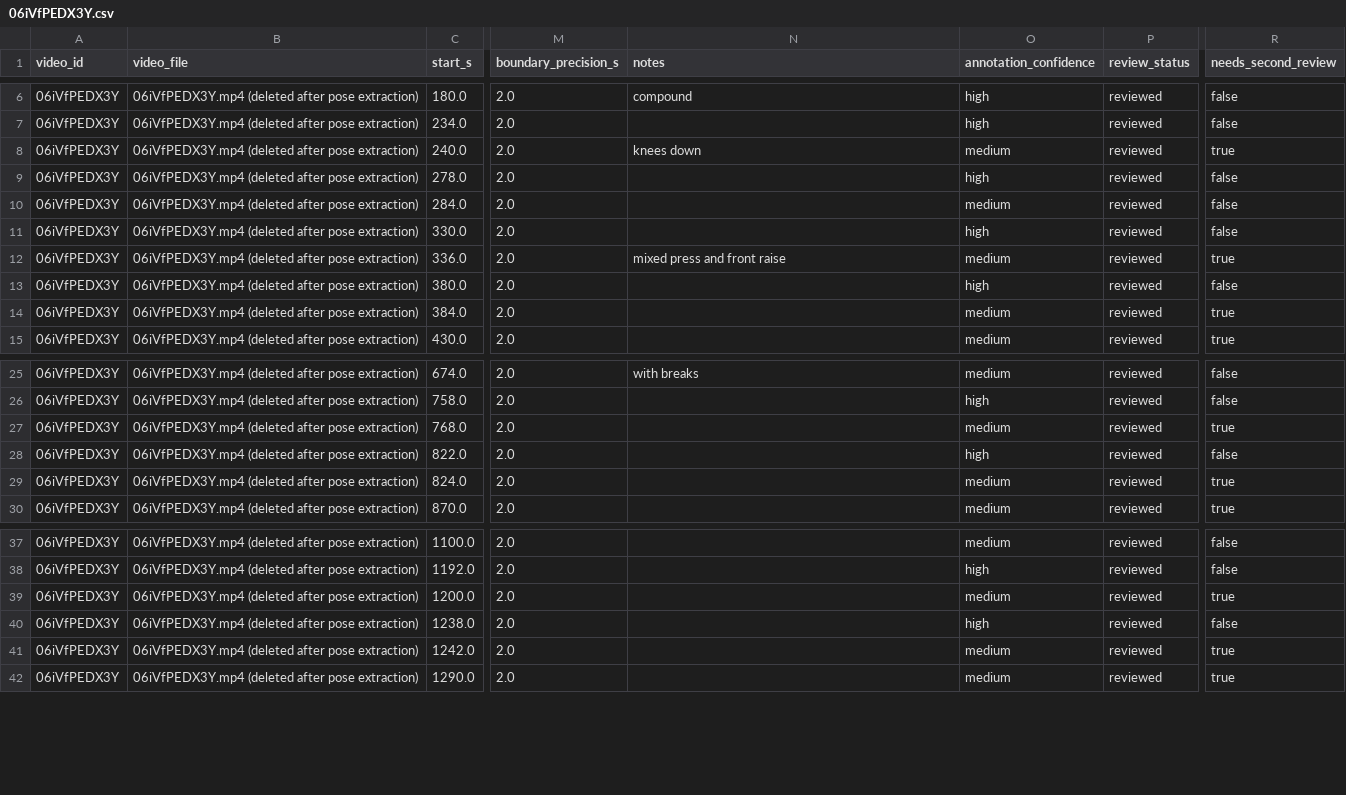
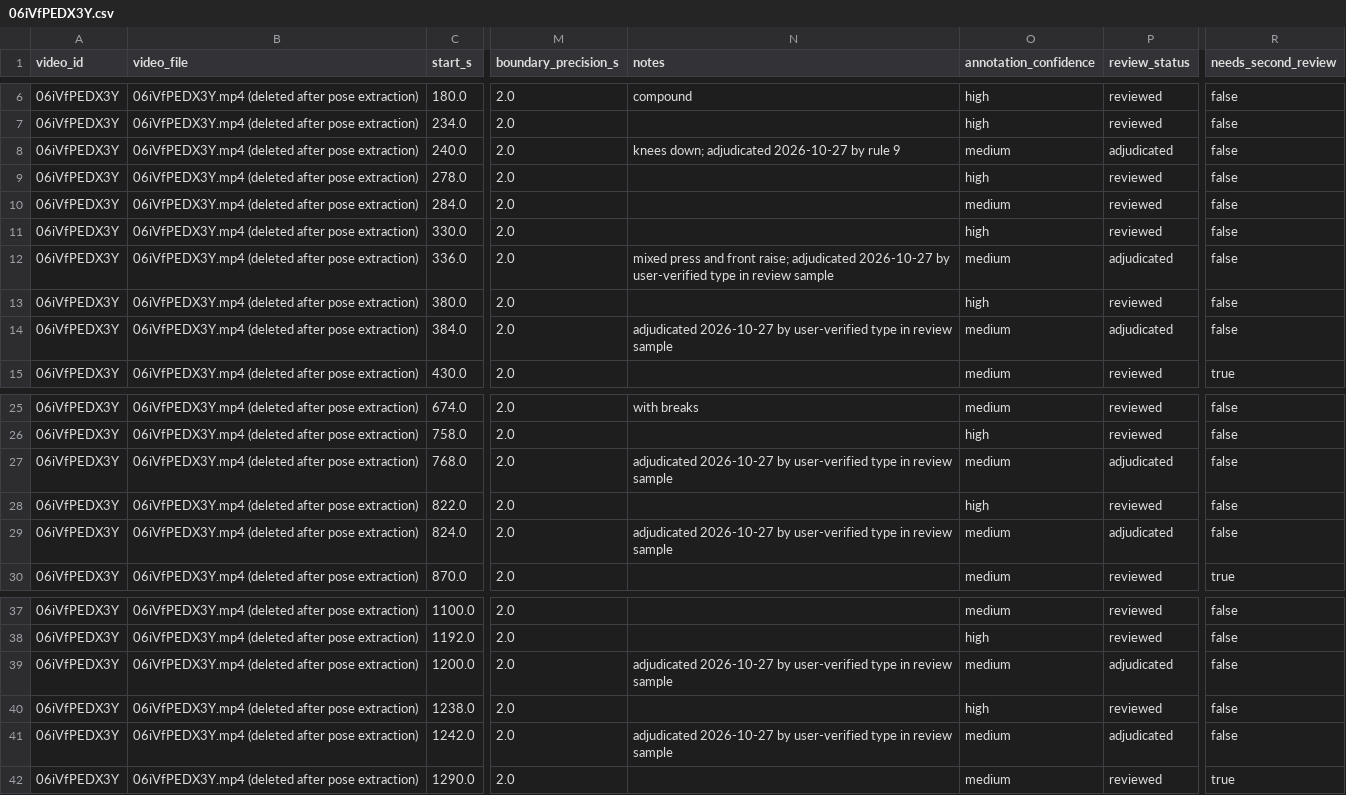
Before and after one commit to bariscelikk1/cALorie, a CSV file: ml/data/long_video_train_v1/annotations/06iVfPEDX3Y.csv, drawn as a sheet; only a part is shown, gaps mark what is left out; the diff names each change by its address in the sheet, - before the commit and + after, or states it on an @@ line.

```diff
--- a/ml/data/long_video_train_v1/annotations/06iVfPEDX3Y.csv
+++ b/ml/data/long_video_train_v1/annotations/06iVfPEDX3Y.csv
-N8 (notes): knees down
+N8 (notes): knees down; adjudicated 2026-10-27 by rule 9
-P8 (review_status): reviewed
+P8 (review_status): adjudicated
-R8 (needs_second_review): true
+R8 (needs_second_review): false
-N12 (notes): …and front raise
+N12 (notes): …and front raise; adjudicated 2026-10-27 by user-verified type in review sample
-P12 (review_status): reviewed
+P12 (review_status): adjudicated
-R12 (needs_second_review): true
+R12 (needs_second_review): false
-N14 (notes): (empty)
+N14 (notes): adjudicated 2026-10-27 by user-verified type in review sample
-P14 (review_status): reviewed
+P14 (review_status): adjudicated
-R14 (needs_second_review): true
+R14 (needs_second_review): false
-N27 (notes): (empty)
+N27 (notes): adjudicated 2026-10-27 by user-verified type in review sample
-P27 (review_status): reviewed
+P27 (review_status): adjudicated
-R27 (needs_second_review): true
+R27 (needs_second_review): false
-N29 (notes): (empty)
+N29 (notes): adjudicated 2026-10-27 by user-verified type in review sample
-P29 (review_status): reviewed
+P29 (review_status): adjudicated
-R29 (needs_second_review): true
+R29 (needs_second_review): false
-N39 (notes): (empty)
+N39 (notes): adjudicated 2026-10-27 by user-verified type in review sample
-P39 (review_status): reviewed
+P39 (review_status): adjudicated
-R39 (needs_second_review): true
+R39 (needs_second_review): false
-N41 (notes): (empty)
+N41 (notes): adjudicated 2026-10-27 by user-verified type in review sample
-P41 (review_status): reviewed
+P41 (review_status): adjudicated
-R41 (needs_second_review): true
+R41 (needs_second_review): false
```
Also changed, not shown: ml/data/long_video_train_v1/annotations/_cqwrzDHXsc.csv, ml/data/long_video_train_v1/annotations/jnJzNbtuR2Y.csv, 16 other files.
